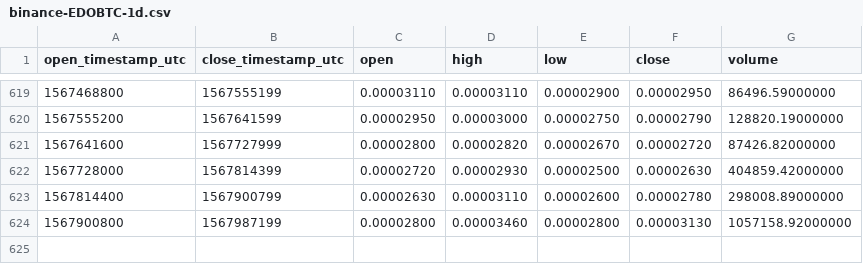
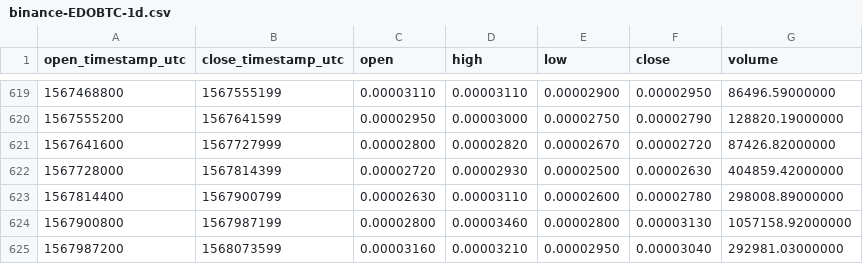
Before and after one commit to cryptobigbro/binance-EDOBTC, a CSV file: binance-EDOBTC-1d.csv, drawn as a sheet; only a part is shown, gaps mark what is left out.

Commit message:
Update OHLCV data.

```diff
--- a/binance-EDOBTC-1d.csv
+++ b/binance-EDOBTC-1d.csv
@@ -624 +624,2 @@ open_timestamp_utc,close_timestamp_utc,open,high,low,close,volume
 1567900800,1567987199,0.00002800,0.00003460,0.00002800,0.00003130,1057158.92000000
+1567987200,1568073599,0.00003160,0.00003210,0.00002950,0.00003040,292981.03000000
```
Also changed, not shown: 1 other file.
